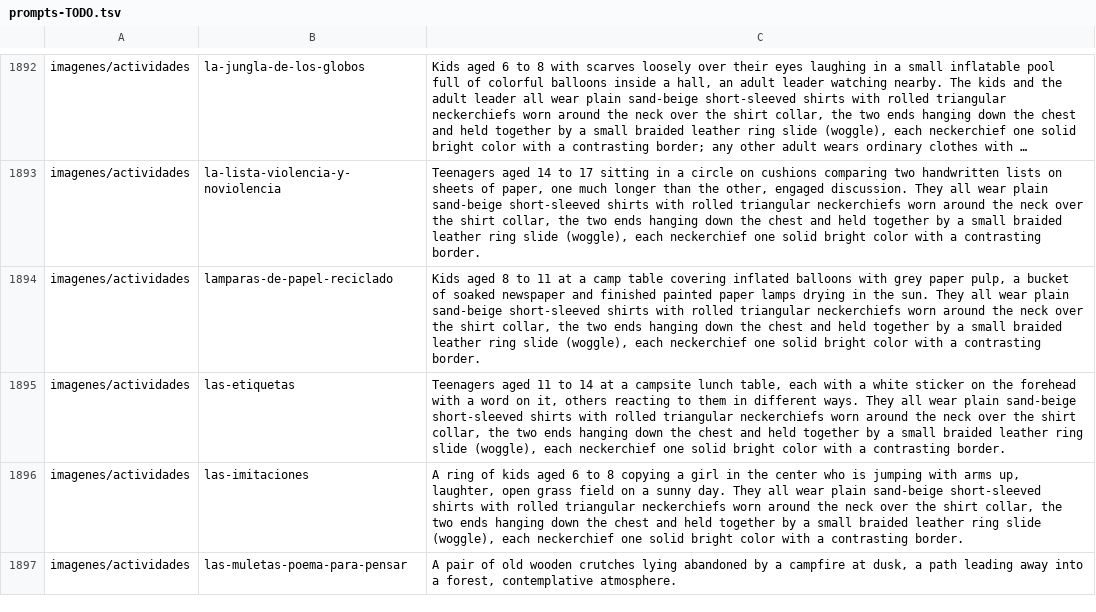
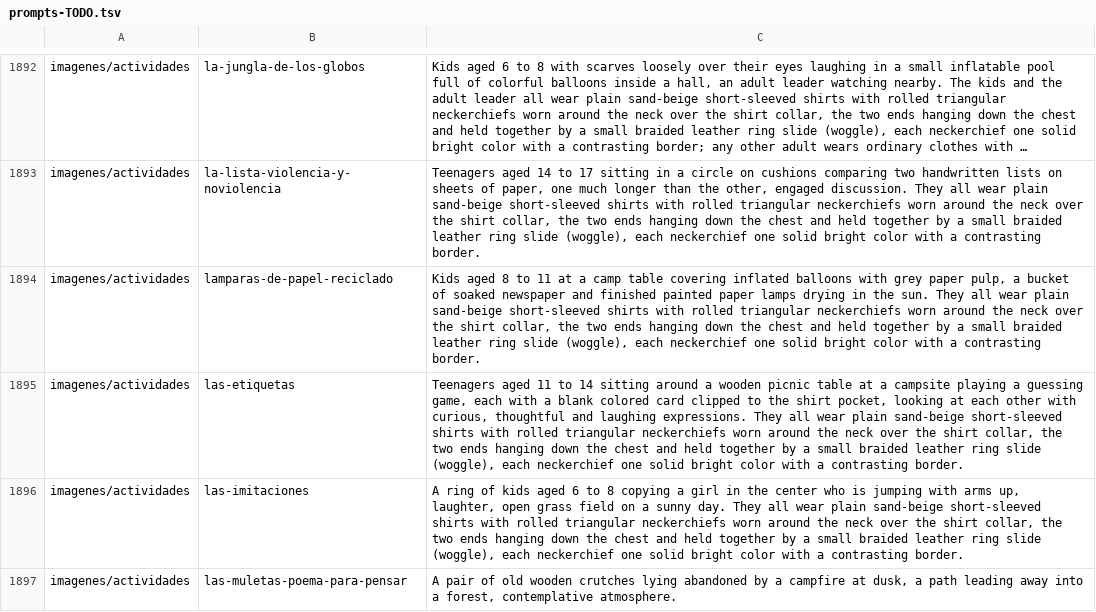
Before and after one commit to mok726/fogata-recursos, a TSV file: scripts/devenv/prompts-TODO.tsv, drawn as a sheet; only a part is shown, gaps mark what is left out; long unchanged cells end in ….

Commit message:
Prompt de las-etiquetas sin stickers en la frente (#179)
Co-authored-by: Kotick-bot <kotick-bot@users.noreply.github.com>

```diff
--- a/scripts/devenv/prompts-TODO.tsv
+++ b/scripts/devenv/prompts-TODO.tsv
@@ -1894,3 +1894,3 @@ imagenes/actividades	la-lista-violencia-y-noviolencia	Teenagers aged 14 to 17 si
 imagenes/actividades	lamparas-de-papel-reciclado	Kids aged 8 to 11 at a camp table covering inflated balloons with grey paper pulp, a bucket of soaked newspaper and finished painted paper lamps drying in the sun. They all wear plain sand-beige short-sleeved shirts with rolled triangular neckerchiefs worn around the neck over the shirt collar, the two ends hanging down the chest and held together by a small braided leather ring slide (woggle), each neckerchief one solid bright color with a contrasting border.
-imagenes/actividades	las-etiquetas	Teenagers aged 11 to 14 at a campsite lunch table, each with a white sticker on the forehead with a word on it, others reacting to them in different ways. They all wear plain sand-beige short-sleeved shirts with rolled triangular neckerchiefs worn around the neck over the shirt collar, the two ends hanging down the chest and held together by a small braided leather ring slide (woggle), each neckerchief one solid bright color with a contrasting border.
+imagenes/actividades	las-etiquetas	Teenagers aged 11 to 14 sitting around a wooden picnic table at a campsite playing a guessing game, each with a blank colored card clipped to the shirt pocket, looking at each other with curious, thoughtful and laughing expressions. They all wear plain sand-beige short-sleeved shirts with rolled triangular neckerchiefs worn around the neck over the shirt collar, the two ends hanging down the chest and held together by a small braided leather ring slide (woggle), each neckerchief one solid bright color with a contrasting border.
 imagenes/actividades	las-imitaciones	A ring of kids aged 6 to 8 copying a girl in the center who is jumping with arms up, laughter, open grass field on a sunny day. They all wear plain sand-beige short-sleeved shirts with rolled triangular neckerchiefs worn around the neck over the shirt collar, the two ends hanging down the chest and held together by a small braided leather ring slide (woggle), each neckerchief one solid bright color with a contrasting border.
```
